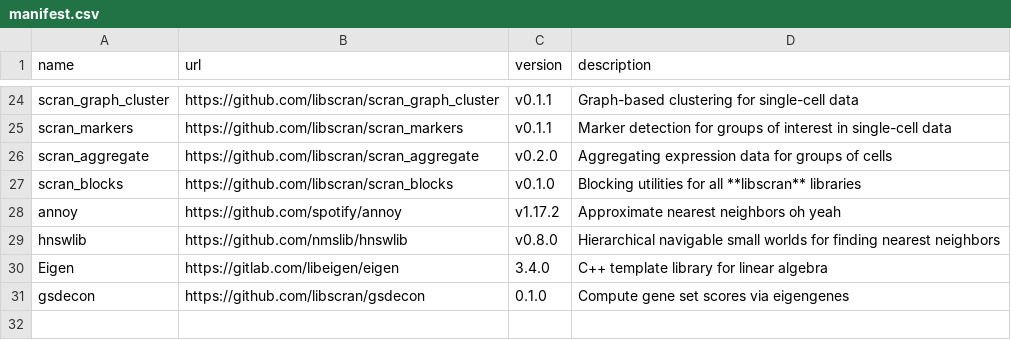
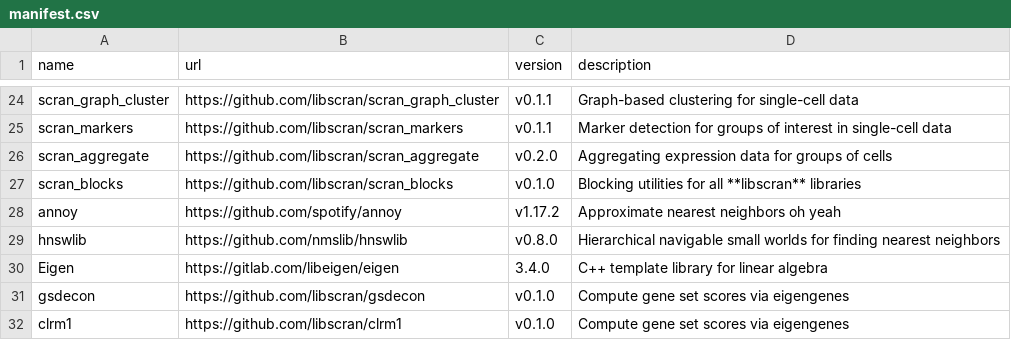
Before and after one commit to bioc/assorthead, a CSV file: inst/manifest.csv, drawn as a sheet; only a part is shown, gaps mark what is left out.

Commit message:
Added the clrm1 code.

```diff
--- a/inst/manifest.csv
+++ b/inst/manifest.csv
@@ -30,2 +30,3 @@ hnswlib,https://github.com/nmslib/hnswlib,v0.8.0,"Hierarchical navigable small w
 Eigen,https://gitlab.com/libeigen/eigen,3.4.0,"C++ template library for linear algebra"
-gsdecon,https://github.com/libscran/gsdecon,0.1.0,"Compute gene set scores via eigengenes"
+gsdecon,https://github.com/libscran/gsdecon,v0.1.0,"Compute gene set scores via eigengenes"
+clrm1,https://github.com/libscran/clrm1,v0.1.0,"Compute gene set scores via eigengenes"
```
Also changed, not shown: 3 other files.
